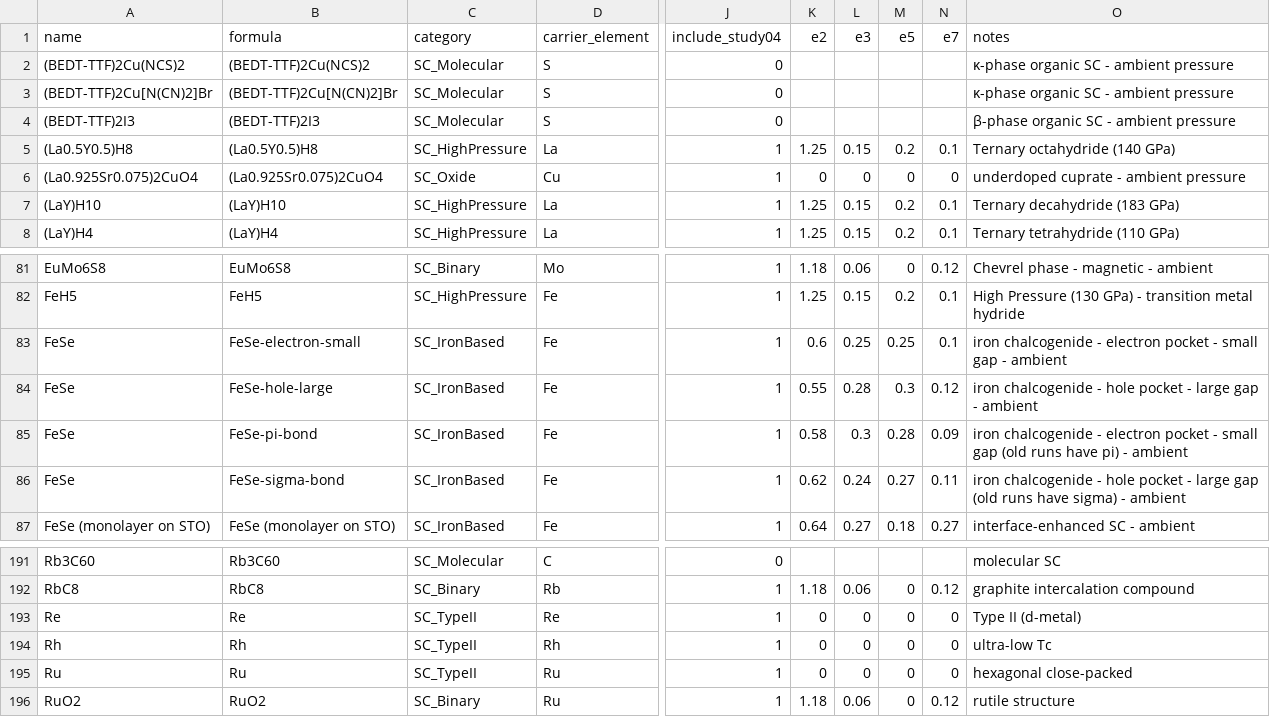
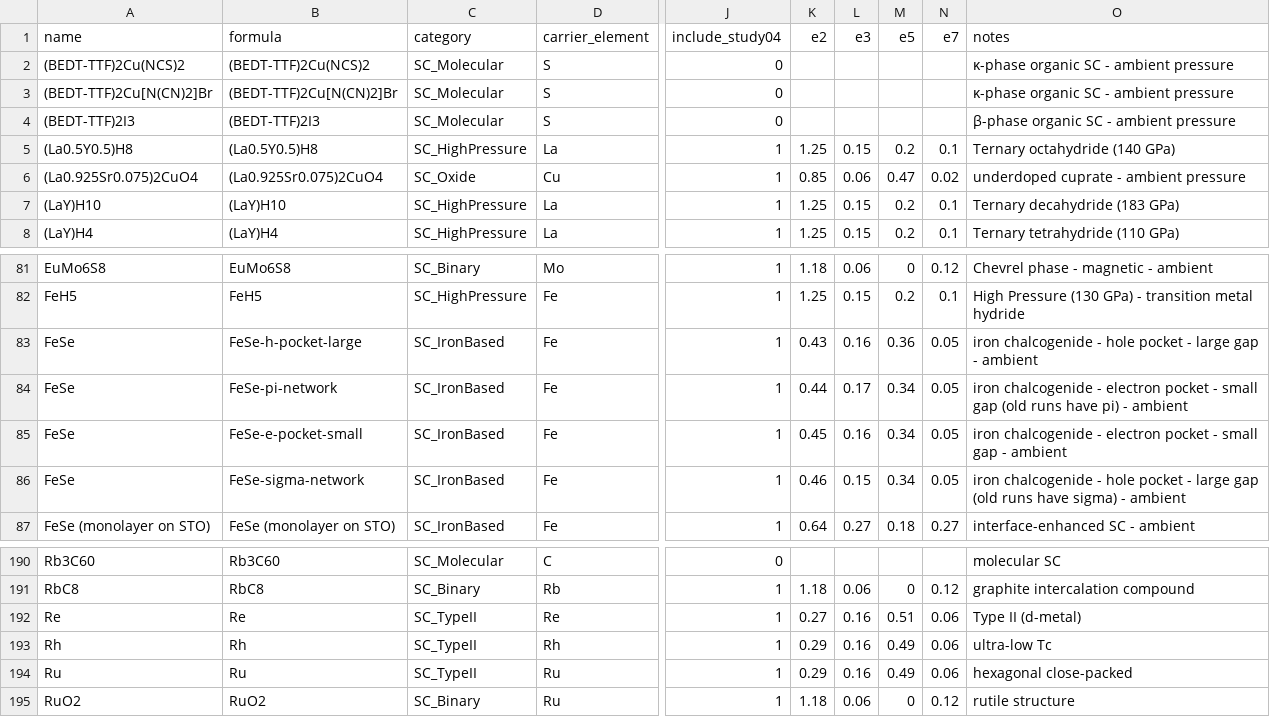
Before and after one commit to cesaragostino/doft-study04-periodic-resonance-map, a CSV file: data/raw/element_carrier_assignments.csv, drawn as a sheet; only a part is shown, gaps mark what is left out; addresses are those after the commit; the diff covers the shown part only; the diff names each change by its address in the sheet, - before the commit and + after, or states it on an @@ line.

```diff
--- a/data/raw/element_carrier_assignments.csv
+++ b/data/raw/element_carrier_assignments.csv
-K6 (e2): 0
+K6 (e2): 0.85
-L6 (e3): 0
+L6 (e3): 0.06
-M6 (e5): 0
+M6 (e5): 0.47
-N6 (e7): 0
+N6 (e7): 0.02
-B83 (formula): FeSe-electron-small
+B83 (formula): FeSe-h-pocket-large
-K83 (e2): 0.6
+K83 (e2): 0.43
-L83 (e3): 0.25
+L83 (e3): 0.16
-M83 (e5): 0.25
+M83 (e5): 0.36
-N83 (e7): 0.1
+N83 (e7): 0.05
-O83 (notes): …chalcogenide - electron pocket - small gap -…
+O83 (notes): …chalcogenide - hole pocket - large gap -…
-B84 (formula): FeSe-hole-large
+B84 (formula): FeSe-pi-network
-K84 (e2): 0.55
+K84 (e2): 0.44
-L84 (e3): 0.28
+L84 (e3): 0.17
-M84 (e5): 0.3
+M84 (e5): 0.34
-N84 (e7): 0.12
+N84 (e7): 0.05
-O84 (notes): …chalcogenide - hole pocket - large gap - ambient
+O84 (notes): …chalcogenide - electron pocket - small gap (old runs have pi) - ambient
-B85 (formula): FeSe-pi-bond
+B85 (formula): FeSe-e-pocket-small
-K85 (e2): 0.58
+K85 (e2): 0.45
-L85 (e3): 0.3
+L85 (e3): 0.16
-M85 (e5): 0.28
+M85 (e5): 0.34
-N85 (e7): 0.09
+N85 (e7): 0.05
-O85 (notes): …small gap (old runs have pi) - ambient
+O85 (notes): …small gap - ambient
-B86 (formula): FeSe-sigma-bond
+B86 (formula): FeSe-sigma-network
-K86 (e2): 0.62
+K86 (e2): 0.46
-L86 (e3): 0.24
+L86 (e3): 0.15
-M86 (e5): 0.27
+M86 (e5): 0.34
-N86 (e7): 0.11
+N86 (e7): 0.05
-K192 (e2): 0
+K192 (e2): 0.27
-L192:L194 (e3): 0
+L192:L194 (e3): 0.16
-M192 (e5): 0
+M192 (e5): 0.51
-N192:N194 (e7): 0
+N192:N194 (e7): 0.06
-K193:K194 (e2): 0
+K193:K194 (e2): 0.29
-M193:M194 (e5): 0
+M193:M194 (e5): 0.49
```
Also changed, not shown: 3 removed rows and 115 edited cells elsewhere in this file, data/processed/atomic_resonance_matrix.csv, data/processed/fingerprint_qc_per_material.csv, 13 other files.
